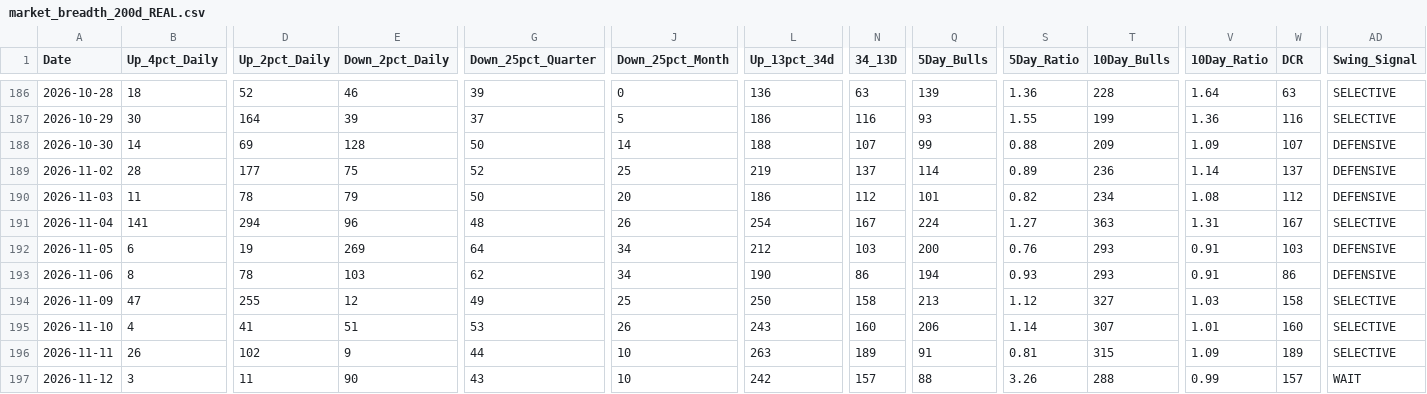
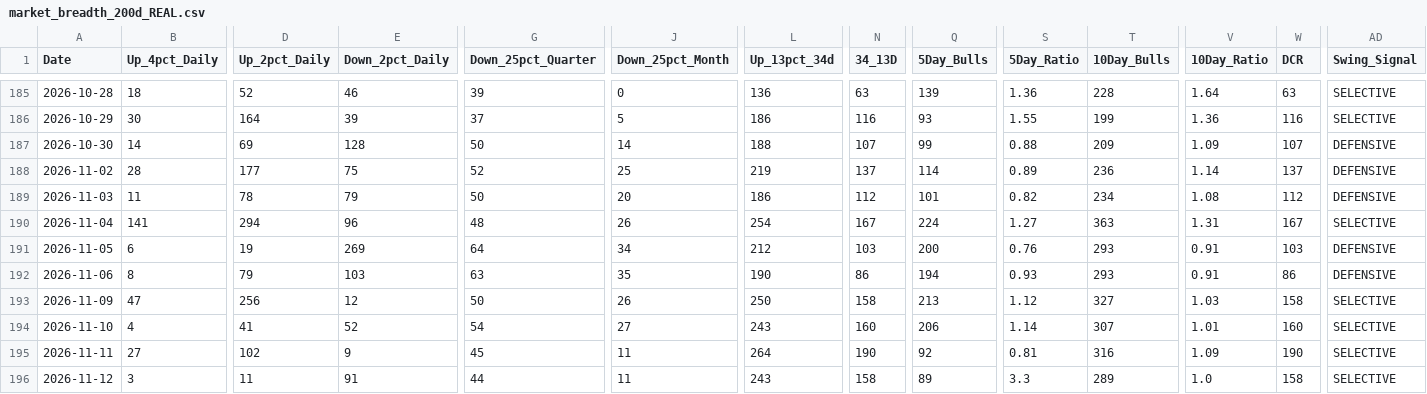
Before and after one commit to Vineh20/market-breadth, a CSV file: docs/market_breadth_200d_REAL.csv, drawn as a sheet; only a part is shown, gaps mark what is left out; addresses are those after the commit; the diff covers the shown part only; the diff names each change by its address in the sheet, - before the commit and + after, or states it on an @@ line.

```diff
--- a/docs/market_breadth_200d_REAL.csv
+++ b/docs/market_breadth_200d_REAL.csv
-D192 (Up_2pct_Daily): 78
+D192 (Up_2pct_Daily): 79
-G192 (Down_25pct_Quarter): 62
+G192 (Down_25pct_Quarter): 63
-J192 (Down_25pct_Month): 34
+J192 (Down_25pct_Month): 35
-D193 (Up_2pct_Daily): 255
+D193 (Up_2pct_Daily): 256
-G193 (Down_25pct_Quarter): 49
+G193 (Down_25pct_Quarter): 50
-J193 (Down_25pct_Month): 25
+J193 (Down_25pct_Month): 26
-E194 (Down_2pct_Daily): 51
+E194 (Down_2pct_Daily): 52
-G194 (Down_25pct_Quarter): 53
+G194 (Down_25pct_Quarter): 54
-J194 (Down_25pct_Month): 26
+J194 (Down_25pct_Month): 27
-B195 (Up_4pct_Daily): 26
+B195 (Up_4pct_Daily): 27
-G195 (Down_25pct_Quarter): 44
+G195 (Down_25pct_Quarter): 45
-J195:J196 (Down_25pct_Month): 10
+J195:J196 (Down_25pct_Month): 11
-L195 (Up_13pct_34d): 263
+L195 (Up_13pct_34d): 264
-N195 (34_13D): 189
+N195 (34_13D): 190
-Q195 (5Day_Bulls): 91
+Q195 (5Day_Bulls): 92
-T195 (10Day_Bulls): 315
+T195 (10Day_Bulls): 316
-W195 (DCR): 189
+W195 (DCR): 190
-E196 (Down_2pct_Daily): 90
+E196 (Down_2pct_Daily): 91
-G196 (Down_25pct_Quarter): 43
+G196 (Down_25pct_Quarter): 44
-L196 (Up_13pct_34d): 242
+L196 (Up_13pct_34d): 243
-N196 (34_13D): 157
+N196 (34_13D): 158
-Q196 (5Day_Bulls): 88
+Q196 (5Day_Bulls): 89
-S196 (5Day_Ratio): 3.26
+S196 (5Day_Ratio): 3.3
-T196 (10Day_Bulls): 288
+T196 (10Day_Bulls): 289
-V196 (10Day_Ratio): 0.99
+V196 (10Day_Ratio): 1.0
-W196 (DCR): 157
+W196 (DCR): 158
-AD196 (Swing_Signal): WAIT
+AD196 (Swing_Signal): SELECTIVE
```
Also changed, not shown: 1 added row, 1 removed row and 61 edited cells elsewhere in this file, market_breadth_200d_REAL.csv, 2 other files.
